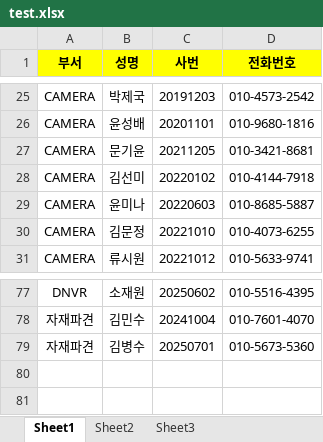
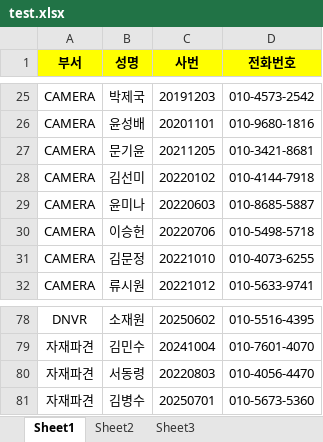
Before and after one commit to dbstjwjd/idiiiis, an Excel workbook: test.xlsx, sheet Sheet1, drawn as a sheet; only a part is shown, gaps mark what is left out; values as stored, in another font and other column widths than the file's, no borders; the diff names each change by its address in the sheet, - before the commit and + after, or states it on an @@ line.

```diff
--- a/test.xlsx (sheet Sheet1)
+++ b/test.xlsx (sheet Sheet1)
+row 30: CAMERA | 이승헌 | 20220706 | 010-5498-5718
+row 80: 자재파견 | 서동령 | 20220803 | 010-4056-4470
```
Also changed, not shown: 4 other files.
